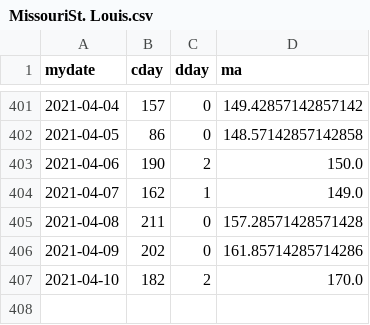
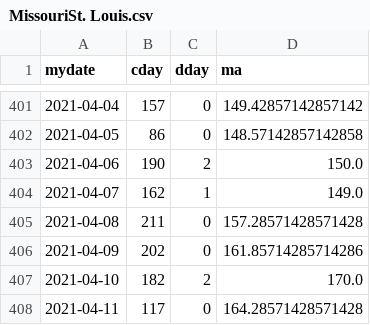
Before and after one commit to jheasly/lane-covid-19, a CSV file: MissouriSt. Louis.csv, drawn as a sheet; only a part is shown, gaps mark what is left out; the diff names each change by its address in the sheet, - before the commit and + after, or states it on an @@ line.

Commit message:
New data.

```diff
--- a/MissouriSt. Louis.csv
+++ b/MissouriSt. Louis.csv
+row 408: 2021-04-11 | 117 | 0 | 164.28571428571428
```
Also changed, not shown: MissouriSt. Charles.csv, OregonLane.csv, 5 other files.
